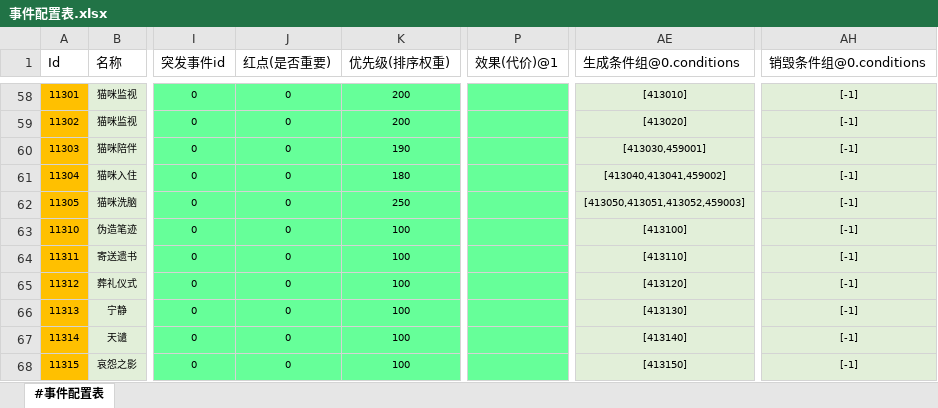
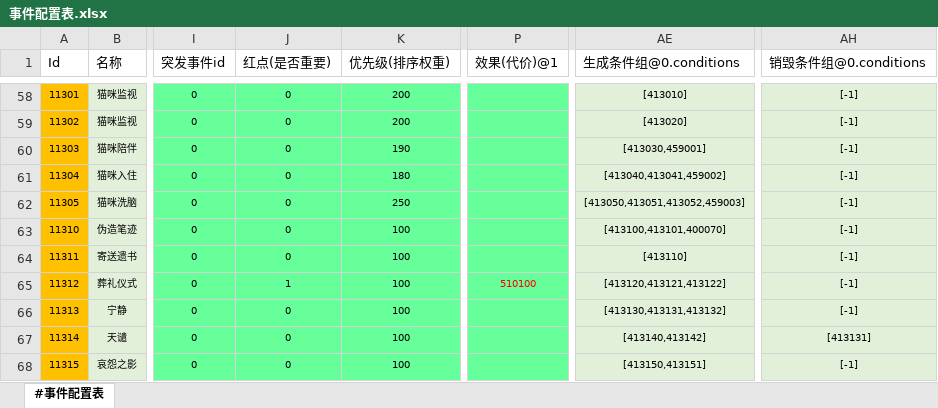
Before and after one commit to RadiumLZhang/Free-Casonry, an Excel workbook: ExcelConfig/pbjson/excel/事件配置表.xlsx, sheet #事件配置表, drawn as a sheet; only a part is shown, gaps mark what is left out; values as stored, in another font and other column widths than the file's, no borders; the diff covers the shown part only; the diff names each change by its address in the sheet, - before the commit and + after, or states it on an @@ line.

```diff
--- a/ExcelConfig/pbjson/excel/事件配置表.xlsx (sheet #事件配置表)
+++ b/ExcelConfig/pbjson/excel/事件配置表.xlsx (sheet #事件配置表)
-AE63 (生成条件组@0.conditions): [413100]
+AE63 (生成条件组@0.conditions): [413100,413101,400070]
-J65 (红点(是否重要)): 0
+J65 (红点(是否重要)): 1
-P65 (效果(代价)@1): (empty)
+P65 (效果(代价)@1): 510100
-AE65 (生成条件组@0.conditions): [413120]
+AE65 (生成条件组@0.conditions): [413120,413121,413122]
-AE66 (生成条件组@0.conditions): [413130]
+AE66 (生成条件组@0.conditions): [413130,413131,413132]
-AE67 (生成条件组@0.conditions): [413140]
+AE67 (生成条件组@0.conditions): [413140,413142]
-AH67 (销毁条件组@0.conditions): [-1]
+AH67 (销毁条件组@0.conditions): [413131]
-AE68 (生成条件组@0.conditions): [413150]
+AE68 (生成条件组@0.conditions): [413150,413151]
```
Also changed, not shown: 12 edited cells elsewhere in this sheet, ExcelConfig/pbjson/excel/人类信息表.xlsx, ExcelConfig/pbjson/excel/应用条件表.xlsx, 14 other files.
